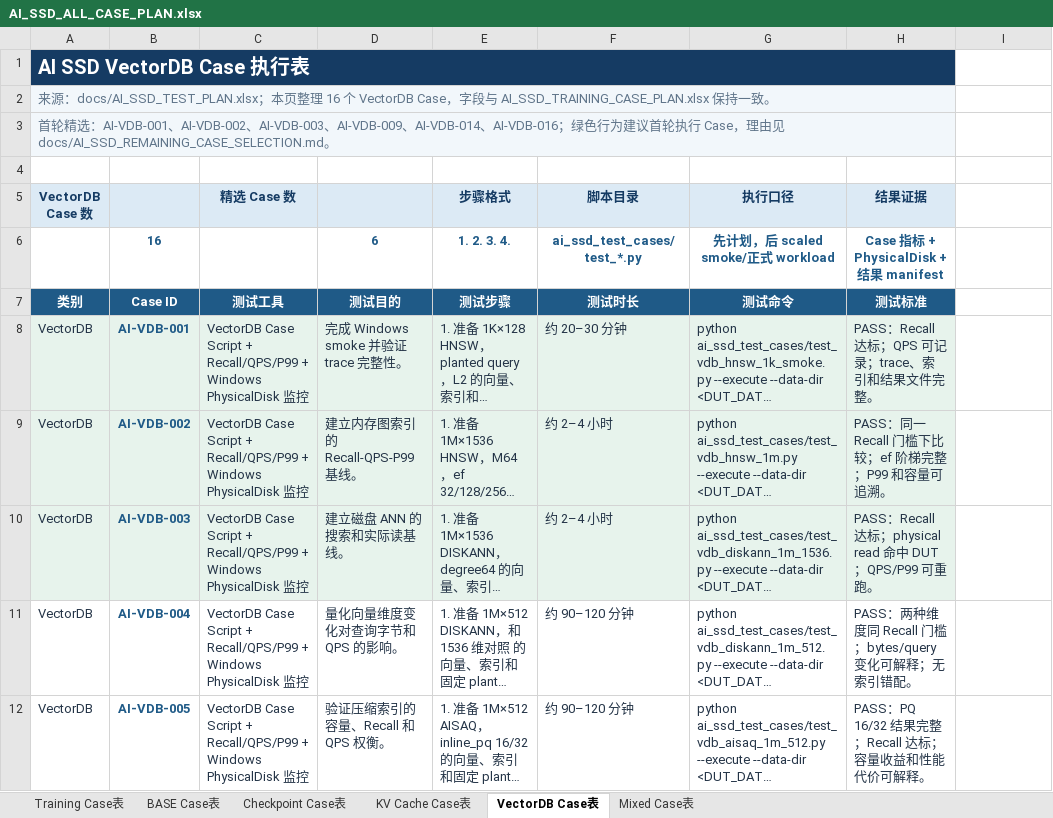
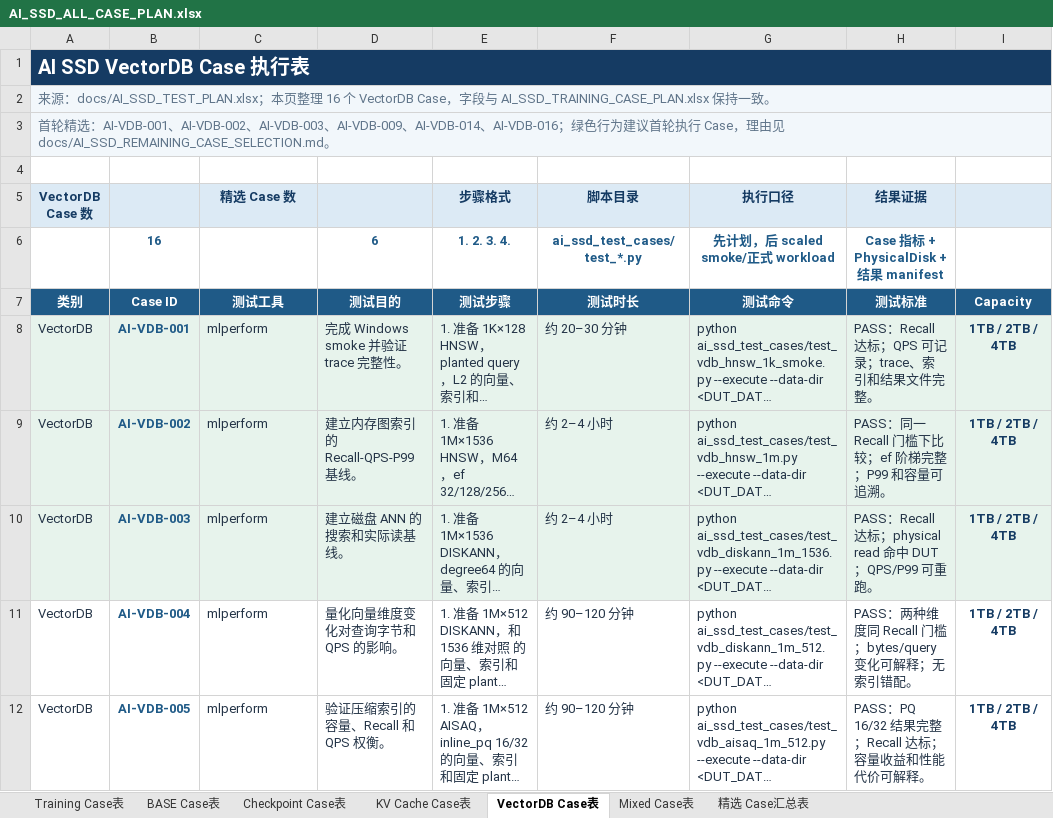
Before and after one commit to Philoallandatru/storage-win, an Excel workbook: docs/AI_SSD_ALL_CASE_PLAN.xlsx, sheet VectorDB Case表, drawn as a sheet; only a part is shown; long unchanged cells end in …; values as stored, in another font and other column widths than the file's, no borders; table styles not drawn; the diff covers the shown part only; the diff names each change by its address in the sheet, - before the commit and + after, or states it on an @@ line.

Commit message:
docs: add capacity and selected AI SSD case summary

```diff
--- a/docs/AI_SSD_ALL_CASE_PLAN.xlsx (sheet VectorDB Case表)
+++ b/docs/AI_SSD_ALL_CASE_PLAN.xlsx (sheet VectorDB Case表)
+sheet tab: 精选 Case汇总表
-A1:H1 merged
+A1:I1 merged
-I1 fill: none
+I1 fill: #153B63
-A2:H2 merged
+A2:I2 merged
-I2:I3 fill: none
+I2:I3 fill: #F2F7FB
-A3:H3 merged
+A3:I3 merged
-I5 fill: none
+I5 fill: #DCEAF5
-I7: (empty)
+I7: Capacity
-I7 fill: none
+I7 fill: #1F5A87
-C8:C12 (精选 Case 数): VectorDB Case Script + Recall/QPS/P99 + Windows PhysicalDisk 监控
+C8:C12 (精选 Case 数): mlperform
-I8:I12: (empty)
+I8:I12: 1TB / 2TB / 4TB
-I8:I10 fill: none
+I8:I10 fill: #E7F3EC
```
Also changed, not shown: 22 edited cells and cell formats elsewhere in this sheet, sheet KV Cache Case表, sheet Training Case表, sheet Checkpoint Case表, sheet Mixed Case表, sheet BASE Case表, 1 other file.
